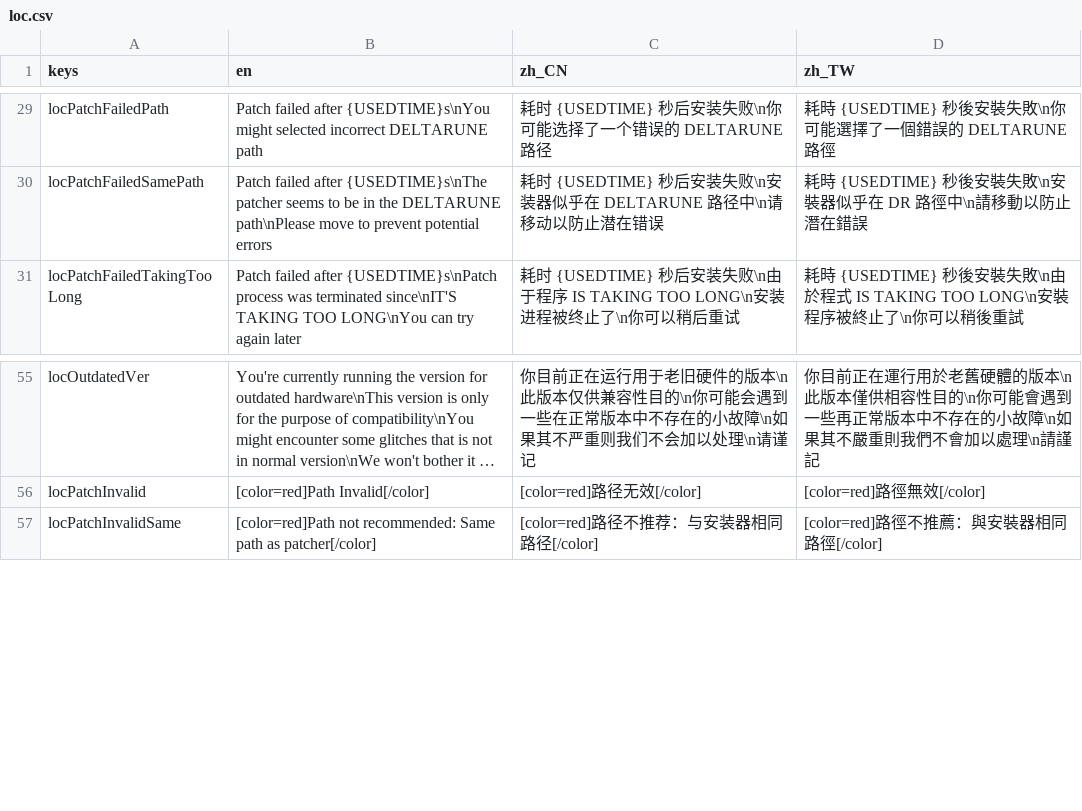
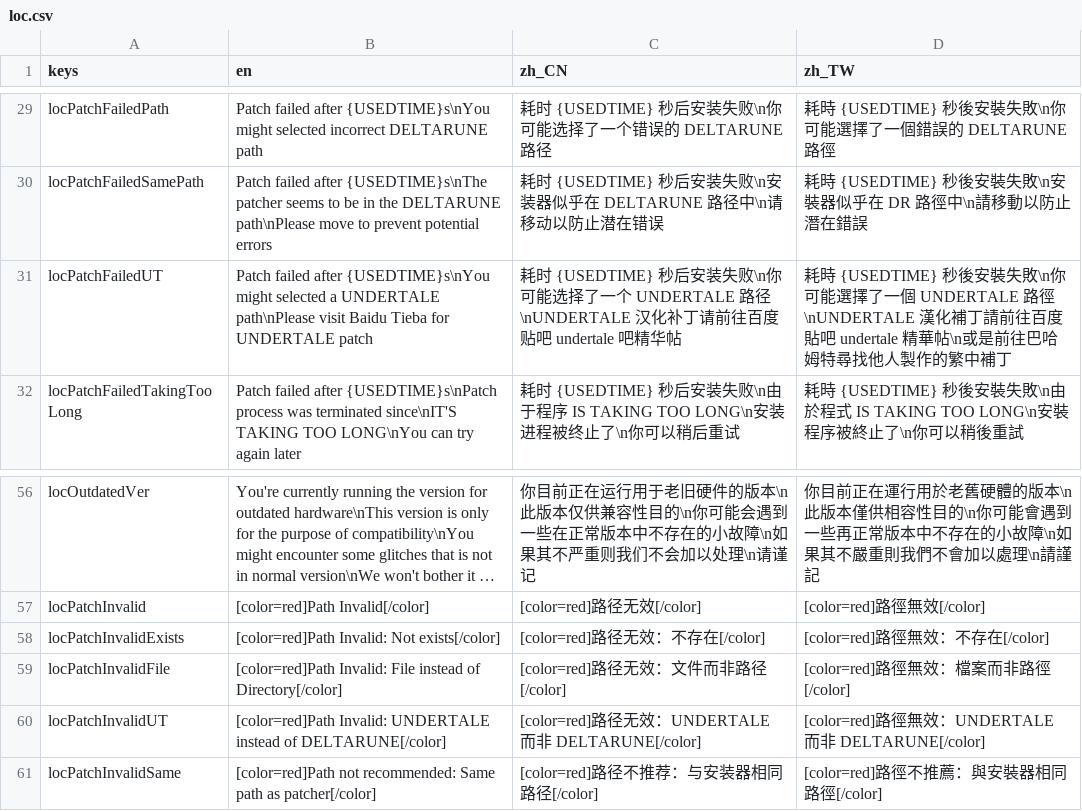
Before and after one commit to gm3dr/DeltaruneChinesePatcher, a CSV file: Locale/loc.csv, drawn as a sheet; only a part is shown, gaps mark what is left out; long unchanged cells end in …; the diff names each change by its address in the sheet, - before the commit and + after, or states it on an @@ line.

Commit message:
path check

```diff
--- a/Locale/loc.csv
+++ b/Locale/loc.csv
+row 31: locPatchFailedUT | Patch failed after {USEDTIME}s\nYou might selected a UNDERTALE path\nPlease visit Baidu Tieba for UNDERTALE patch | 耗时 {USEDTIME} 秒后安装失败\n你可能选择了一个 UNDERTALE 路径\nUNDERTALE 汉化补丁请前往百度贴吧 undertale 吧精华帖 | 耗時 {USEDTIME} 秒後安裝失敗\n你可能選擇了一個 UNDERTALE 路徑\nUNDERTALE 漢化補丁請前往百度貼吧 undertale 精華帖\n或是前往巴哈姆特尋找他人製作的繁中補丁
+row 58: locPatchInvalidExists | [color=red]Path Invalid: Not exists[/color] | [color=red]路径无效：不存在[/color] | [color=red]路徑無效：不存在[/color]
+row 59: locPatchInvalidFile | [color=red]Path Invalid: File instead of Directory[/color] | [color=red]路径无效：文件而非路径[/color] | [color=red]路徑無效：檔案而非路徑[/color]
+row 60: locPatchInvalidUT | [color=red]Path Invalid: UNDERTALE instead of DELTARUNE[/color] | [color=red]路径无效：UNDERTALE 而非 DELTARUNE[/color] | [color=red]路徑無效：UNDERTALE 而非 DELTARUNE[/color]
```
Also changed, not shown: 1 other file.
